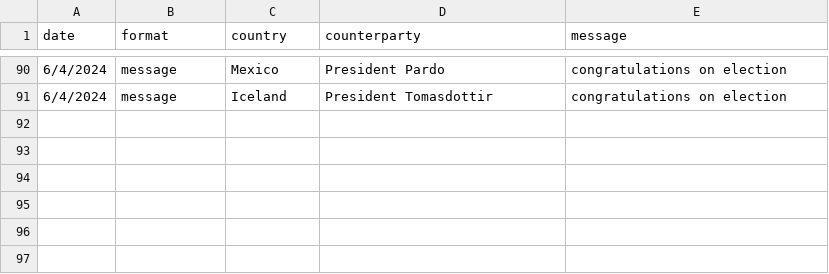
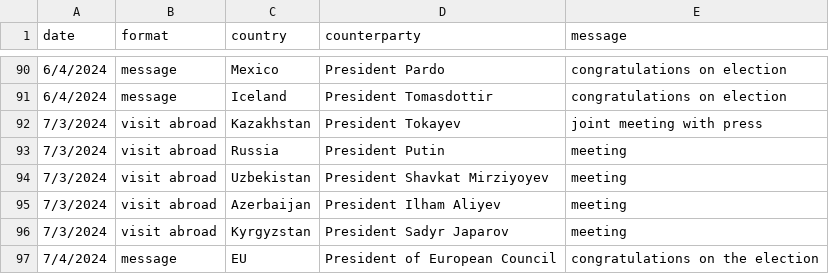
Before and after one commit to boshishuoshuo/boshishuoshuo.github.io, a CSV file: _data/diplomatic_activities.csv, drawn as a sheet; only a part is shown, gaps mark what is left out.

Commit message:
Add diplomatic activities 7/3/2024 and 7/4/2024

```diff
--- a/_data/diplomatic_activities.csv
+++ b/_data/diplomatic_activities.csv
@@ -91 +91,7 @@ date,format,country,counterparty,message
 6/4/2024,message,Iceland,President Tomasdottir,congratulations on election
+7/3/2024,visit abroad,Kazakhstan,President Tokayev,joint meeting with press
+7/3/2024,visit abroad,Russia,President Putin,meeting
+7/3/2024,visit abroad,Uzbekistan,President Shavkat Mirziyoyev,meeting
+7/3/2024,visit abroad,Azerbaijan,President Ilham Aliyev,meeting
+7/3/2024,visit abroad,Kyrgyzstan,President Sadyr Japarov,meeting
+7/4/2024,message,EU,President of European Council,congratulations on the election
```
